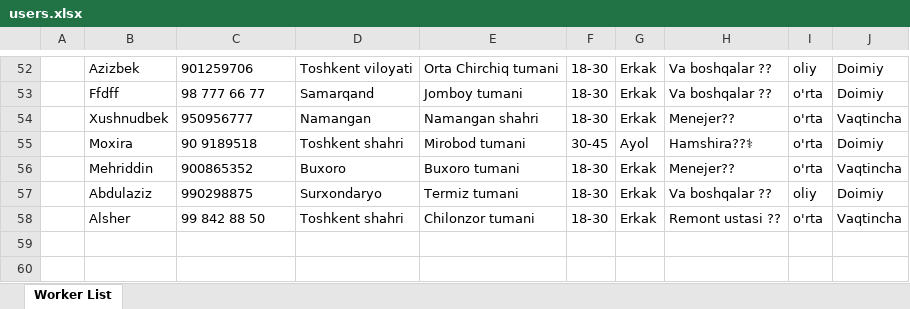
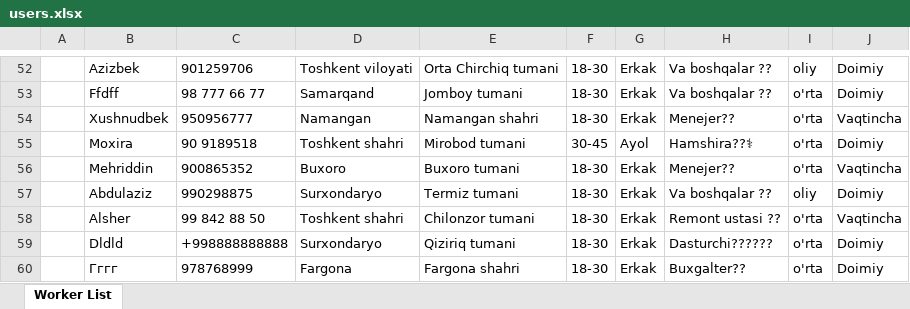
Before and after one commit to Ecolife-777/telegram_bot_amazon, an Excel workbook: src/main/resources/users.xlsx, sheet Worker List, drawn as a sheet; only a part is shown, gaps mark what is left out; values as stored, in another font and other column widths than the file's, no borders; the diff names each change by its address in the sheet, - before the commit and + after, or states it on an @@ line.

```diff
--- a/src/main/resources/users.xlsx (sheet Worker List)
+++ b/src/main/resources/users.xlsx (sheet Worker List)
+row 59:  | Dldld | +998888888888 | Surxondaryo | Qiziriq tumani | 18-30 | Erkak | Dasturchi????‍?? | o'rta | Doimiy
+row 60:  | Гггг | 978768999 | Fargona | Fargona shahri | 18-30 | Erkak | Buxgalter?? | o'rta | Doimiy
```
Also changed, not shown: src/main/resources/employees.xlsx, 1 other file.
